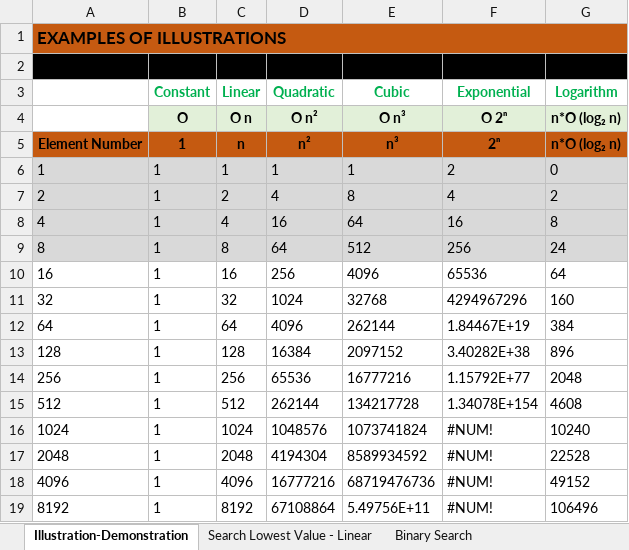
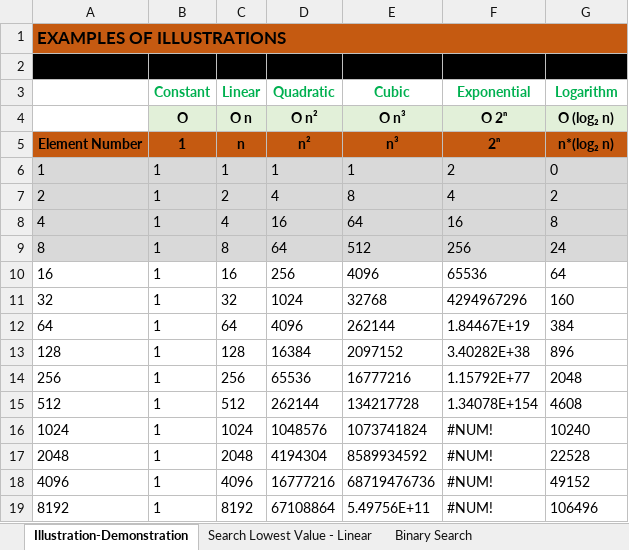
Before and after one commit to mupezzuol/searching-sorting-algorithms, an Excel workbook: resources/analysis_of_algorithms.xlsx, sheet Illustration-Demonstration, drawn as a sheet; values as stored, in another font and other column widths than the file's, no borders; charts and pictures not drawn; the diff names each change by its address in the sheet, - before the commit and + after, or states it on an @@ line.

```diff
--- a/resources/analysis_of_algorithms.xlsx (sheet Illustration-Demonstration)
+++ b/resources/analysis_of_algorithms.xlsx (sheet Illustration-Demonstration)
-G4 (Logarithm): n*O (log₂ n)
+G4 (Logarithm): O (log₂ n)
-G5 (Logarithm): n*O (log₂ n)
+G5 (Logarithm): n*(log₂ n)
```
Also changed, not shown: sheet MergeSort - QuickSort, charts or pictures, 5 other files.
